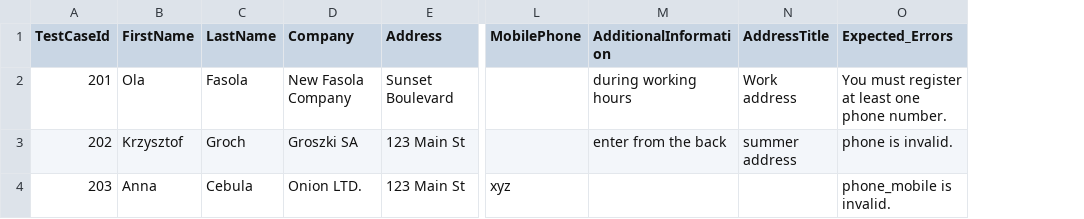
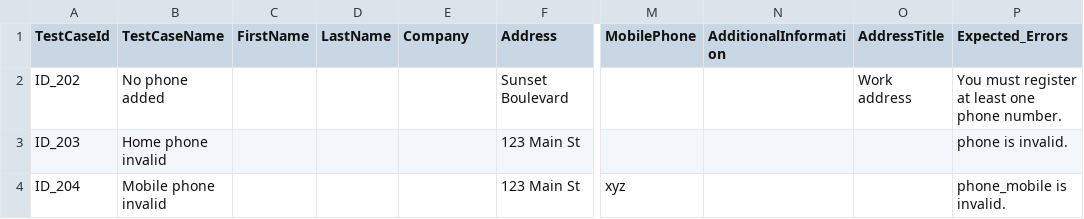
Before and after one commit to agnieszkasankowska9/ALK_Final-Project_Selenium-Python, a CSV file: test_data/first_address_phone_negative.csv, drawn as a sheet; only a part is shown, gaps mark what is left out; addresses are those after the commit; the diff names each change by its address in the sheet, - before the commit and + after, or states it on an @@ line.

```diff
--- a/test_data/first_address_phone_negative.csv
+++ b/test_data/first_address_phone_negative.csv
+column B (TestCaseName), rows 2-4: No phone added | Home phone invalid | Mobile phone invalid
-A2 (TestCaseId): 201
+A2 (TestCaseId): ID_202
-C2 (FirstName): Ola
+C2 (FirstName): (empty)
-D2 (LastName): Fasola
+D2 (LastName): (empty)
-E2 (Company): New Fasola Company
+E2 (Company): (empty)
-N2 (AdditionalInformation): during working hours
+N2 (AdditionalInformation): (empty)
-A3 (TestCaseId): 202
+A3 (TestCaseId): ID_203
-C3 (FirstName): Krzysztof
+C3 (FirstName): (empty)
-D3 (LastName): Groch
+D3 (LastName): (empty)
-E3 (Company): Groszki SA
+E3 (Company): (empty)
-N3 (AdditionalInformation): enter from the back
+N3 (AdditionalInformation): (empty)
-O3 (AddressTitle): summer address
+O3 (AddressTitle): (empty)
-A4 (TestCaseId): 203
+A4 (TestCaseId): ID_204
-C4 (FirstName): Anna
+C4 (FirstName): (empty)
-D4 (LastName): Cebula
+D4 (LastName): (empty)
-E4 (Company): Onion LTD.
+E4 (Company): (empty)
```
Also changed, not shown: test_data/first_address_first_name_negative.csv, test_data/first_address_last_name_negative.csv, 9 other files.
